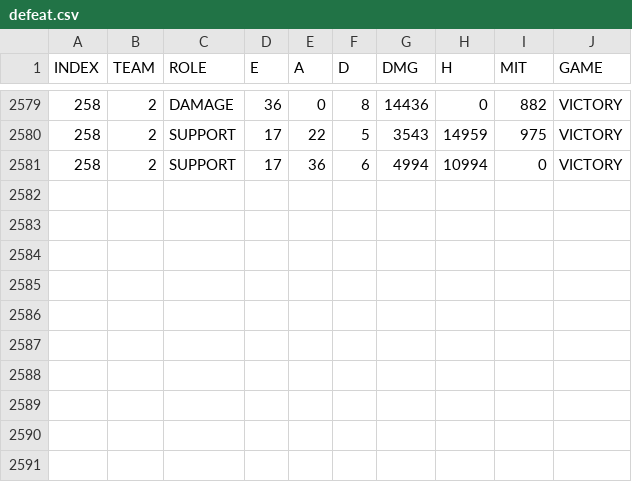
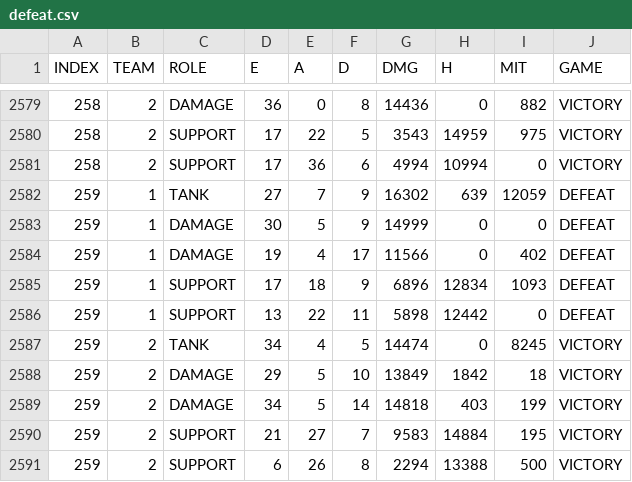
Before and after one commit to r0cd7b/overwatch_2_scoreboard_analysis, a CSV file: datasets/defeat.csv, drawn as a sheet; only a part is shown, gaps mark what is left out.

```diff
--- a/datasets/defeat.csv
+++ b/datasets/defeat.csv
@@ -2581 +2581,11 @@
 258,2,SUPPORT,17,36,6,4994,10994,0,VICTORY
+259,1,TANK,27,7,9,16302,639,12059,DEFEAT
+259,1,DAMAGE,30,5,9,14999,0,0,DEFEAT
+259,1,DAMAGE,19,4,17,11566,0,402,DEFEAT
+259,1,SUPPORT,17,18,9,6896,12834,1093,DEFEAT
+259,1,SUPPORT,13,22,11,5898,12442,0,DEFEAT
+259,2,TANK,34,4,5,14474,0,8245,VICTORY
+259,2,DAMAGE,29,5,10,13849,1842,18,VICTORY
+259,2,DAMAGE,34,5,14,14818,403,199,VICTORY
+259,2,SUPPORT,21,27,7,9583,14884,195,VICTORY
+259,2,SUPPORT,6,26,8,2294,13388,500,VICTORY
```
Also changed, not shown: datasets/victory.csv, 5 other files.
